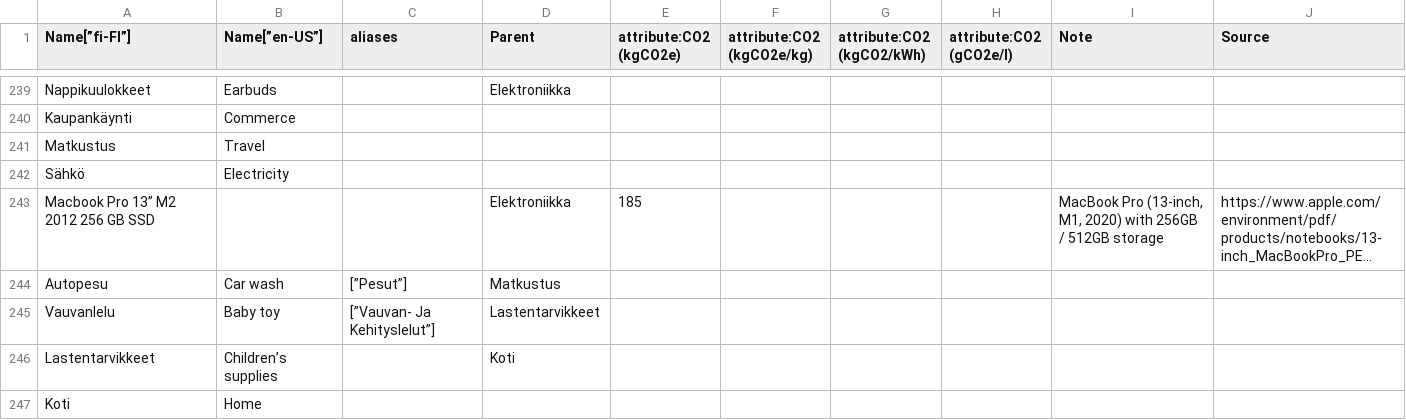
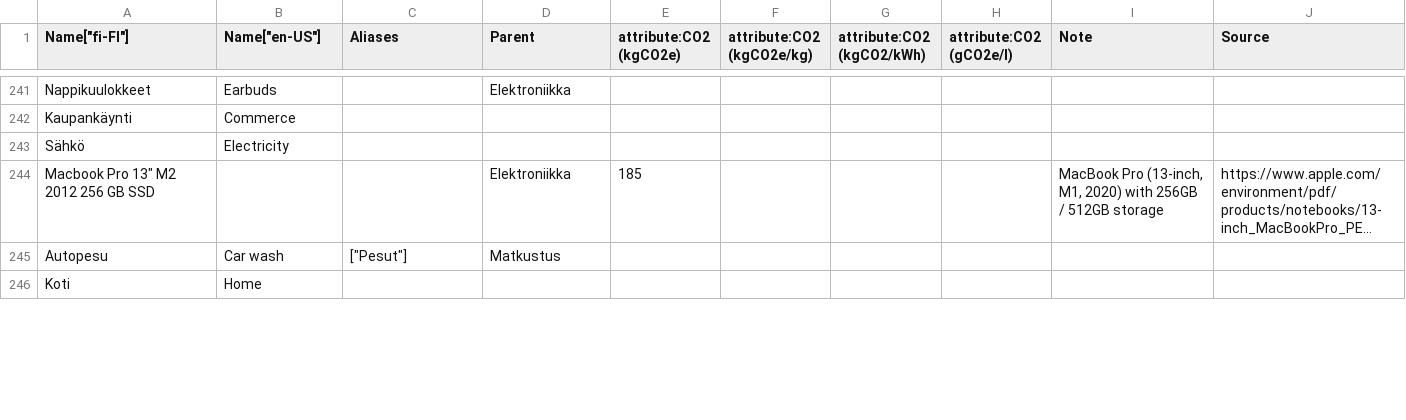
Before and after one commit to torava/pim-api, a CSV file: categories.csv, drawn as a sheet; only a part is shown, gaps mark what is left out; long unchanged cells end in …; removed rows and columns are numbered as before the commit, all else as after; the diff covers the shown part only; the diff names each change by its address in the sheet, - before the commit and + after, or states it on an @@ line.

Commit message:
Fixes category parent child order

```diff
--- a/categories.csv
+++ b/categories.csv
-A1: Name[”fi-FI”]
+A1: Name["fi-FI"]
-B1: Name[”en-US”]
+B1: Name["en-US"]
-C1: aliases
+C1: Aliases
@@ row 241 moved to row 202: Matkustus @@
-A244 (Name["fi-FI"]): Macbook Pro 13” M2 2012 256 GB SSD
+A244 (Name["fi-FI"]): Macbook Pro 13" M2 2012 256 GB SSD
-C245 (Aliases): [”Pesut”]
+C245 (Aliases): ["Pesut"]
-row 245: Vauvanlelu | Baby toy | [”Vauvan- Ja Kehityslelut”] | Lastentarvikkeet
-row 246: Lastentarvikkeet | Children’s supplies |  | Koti
```
Also changed, not shown: 2 added rows, 1 moved row and 38 edited cells elsewhere in this file.
